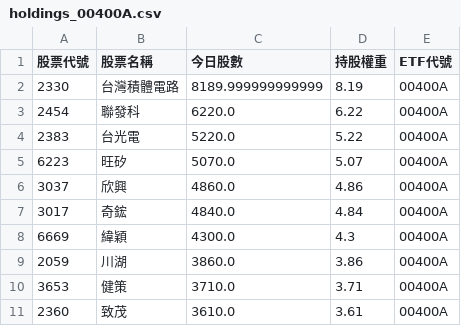
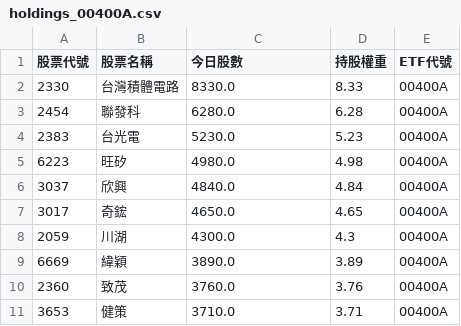
Before and after one commit to caesar263/my-etf-tracker, a CSV file: holdings_00400A.csv, drawn as a sheet.

```diff
--- a/holdings_00400A.csv
+++ b/holdings_00400A.csv
@@ -1,11 +1,11 @@
 股票代號,股票名稱,今日股數,持股權重,ETF代號
-2330,台灣積體電路,8189.999999999999,8.19,00400A
-2454,聯發科,6220.0,6.22,00400A
-2383,台光電,5220.0,5.22,00400A
-6223,旺矽,5070.0,5.07,00400A
-3037,欣興,4860.0,4.86,00400A
-3017,奇鋐,4840.0,4.84,00400A
-6669,緯穎,4300.0,4.3,00400A
-2059,川湖,3860.0,3.86,00400A
+2330,台灣積體電路,8330.0,8.33,00400A
+2454,聯發科,6280.0,6.28,00400A
+2383,台光電,5230.0,5.23,00400A
+6223,旺矽,4980.0,4.98,00400A
+3037,欣興,4840.0,4.84,00400A
+3017,奇鋐,4650.0,4.65,00400A
+2059,川湖,4300.0,4.3,00400A
+6669,緯穎,3890.0,3.89,00400A
+2360,致茂,3760.0,3.76,00400A
 3653,健策,3710.0,3.71,00400A
-2360,致茂,3610.0,3.61,00400A
```
Also changed, not shown: final_analysis.csv, holdings_00982A.csv, 10 other files.
